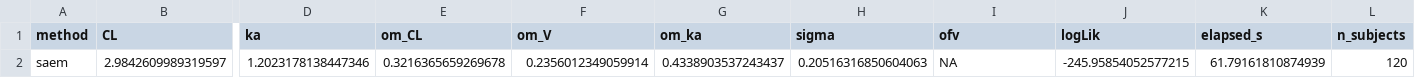
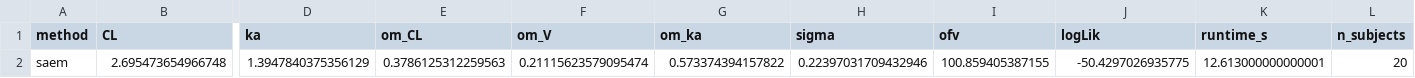
Before and after one commit to aelmokadem/nlme-vi, a CSV file: outputs/phase2_baselines/rep0_saem.csv, drawn as a sheet; only a part is shown, gaps mark what is left out; removed rows and columns are numbered as before the commit, all else as after; rows hold the shown columns only; the diff names each change by its address in the sheet, - before the commit and + after, or states it on an @@ line.

```diff
--- a/outputs/phase2_baselines/rep0_saem.csv
+++ b/outputs/phase2_baselines/rep0_saem.csv
-K1: elapsed_s
+K1: runtime_s
-row 2: saem | 2.9842609989319597 | 1.2023178138447346 | 0.3216365659269678 | 0.2356012349059914 | 0.4338903537243437 | 0.20516316850604063 | NA | -245.95854052577215 | 61.79161810874939 | 120
+row 2: saem | 2.695473654966748 | 1.3947840375356129 | 0.3786125312259563 | 0.21115623579095474 | 0.573374394157822 | 0.22397031709432946 | 100.859405387155 | -50.4297026935775 | 12.613000000000001 | 20
```
Also changed, not shown: outputs/phase2_baselines/rep0_foce.csv, 5 other files.
